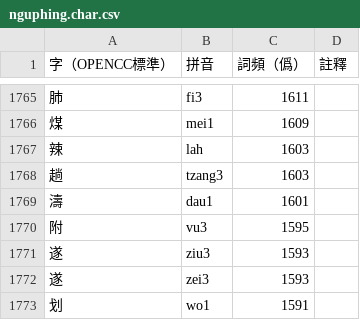
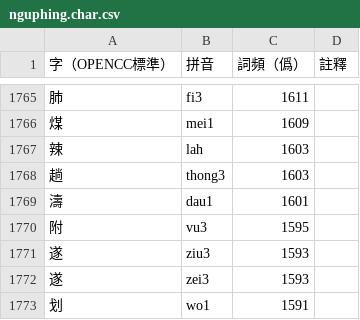
Before and after one commit to saeziae/rime_nguphing, a CSV file: source/nguphing.char.csv, drawn as a sheet; only a part is shown, gaps mark what is left out.

```diff
--- a/source/nguphing.char.csv
+++ b/source/nguphing.char.csv
@@ -1767,3 +1767,3 @@
 辣,lah,1603,,
-趟,tzang3,1603,,
+趟,thong3,1603,,
 濤,dau1,1601,,
```
Also changed, not shown: 3 other files.
